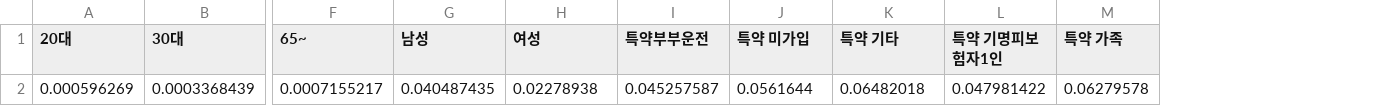
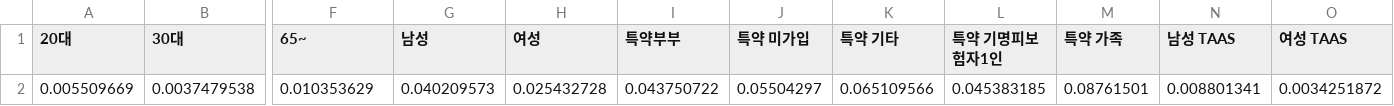
Before and after one commit to domino721/hyper-personalized_car_accident_prediction, a CSV file: Dataset/predicted_result.csv, drawn as a sheet; only a part is shown, gaps mark what is left out; removed rows and columns are numbered as before the commit, all else as after; rows hold the shown columns only; the diff names each change by its address in the sheet, - before the commit and + after, or states it on an @@ line.

```diff
--- a/Dataset/predicted_result.csv
+++ b/Dataset/predicted_result.csv
-column I (특약부부운전), empty
+column I (특약부부), empty
+column N (남성 TAAS), empty
+column O (여성 TAAS), empty
-row 2: 0.000596269 | 0.0003368439 | 0.0007155217 | 0.040487435 | 0.02278938 | 0.045257587 | 0.0561644 | 0.06482018 | 0.047981422 | 0.06279578
+row 2: 0.005509669 | 0.0037479538 | 0.010353629 | 0.040209573 | 0.025432728 | 0.043750722 | 0.05504297 | 0.065109566 | 0.045383185 | 0.08761501 | 0.008801341 | 0.0034251872
```
Also changed, not shown: 1 other file.
